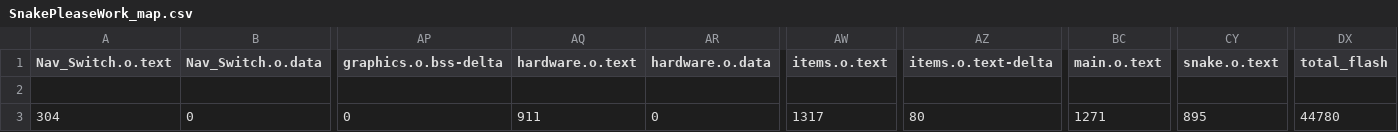
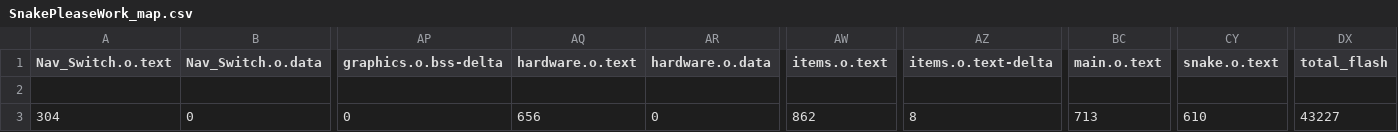
Before and after one commit to IsZay/ECE2035-Project2-2, a CSV file: BUILD/LPC1768/ARMC6/SnakePleaseWork_map.csv, drawn as a sheet; only a part is shown, gaps mark what is left out; the diff names each change by its address in the sheet, - before the commit and + after, or states it on an @@ line.

```diff
--- a/BUILD/LPC1768/ARMC6/SnakePleaseWork_map.csv
+++ b/BUILD/LPC1768/ARMC6/SnakePleaseWork_map.csv
-AQ3 (hardware.o.text): 911
+AQ3 (hardware.o.text): 656
-AW3 (items.o.text): 1317
+AW3 (items.o.text): 862
-AZ3 (items.o.text-delta): 80
+AZ3 (items.o.text-delta): 8
-BC3 (main.o.text): 1271
+BC3 (main.o.text): 713
-CY3 (snake.o.text): 895
+CY3 (snake.o.text): 610
-DX3 (total_flash): 44780
+DX3 (total_flash): 43227
```
Also changed, not shown: 18 other files.
